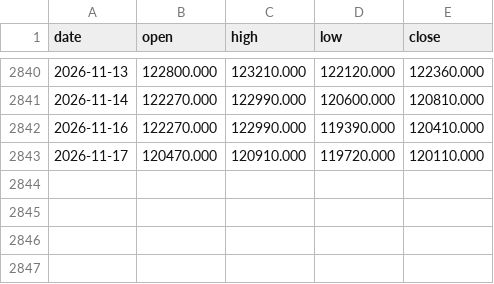
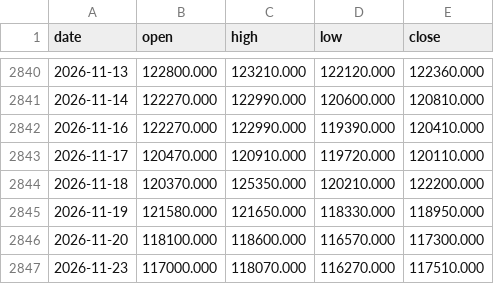
Before and after one commit to hyunjafan-creator/commodity_dashboard, a CSV file: data/ni0.csv, drawn as a sheet; only a part is shown, gaps mark what is left out; the diff names each change by its address in the sheet, - before the commit and + after, or states it on an @@ line.

```diff
--- a/data/ni0.csv
+++ b/data/ni0.csv
+row 2844: 2026-11-18 | 120370.000 | 125350.000 | 120210.000 | 122200.000
+row 2845: 2026-11-19 | 121580.000 | 121650.000 | 118330.000 | 118950.000
+row 2846: 2026-11-20 | 118100.000 | 118600.000 | 116570.000 | 117300.000
+row 2847: 2026-11-23 | 117000.000 | 118070.000 | 116270.000 | 117510.000
```
Also changed, not shown: data/ad0.csv, data/br0.csv, 29 other files.
